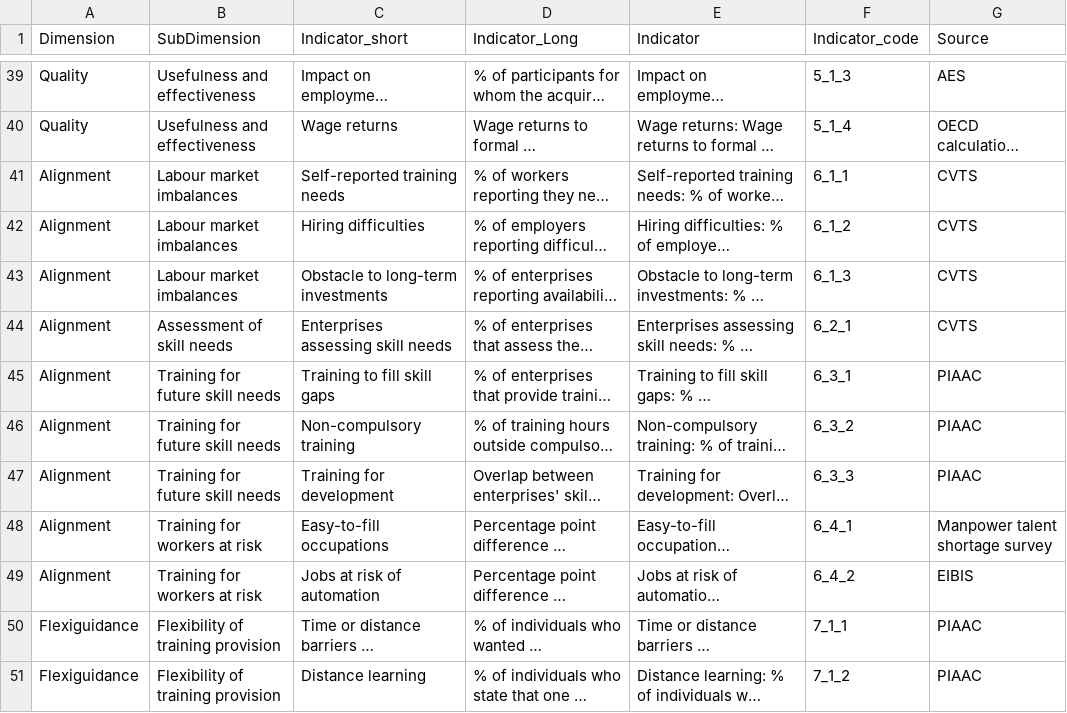
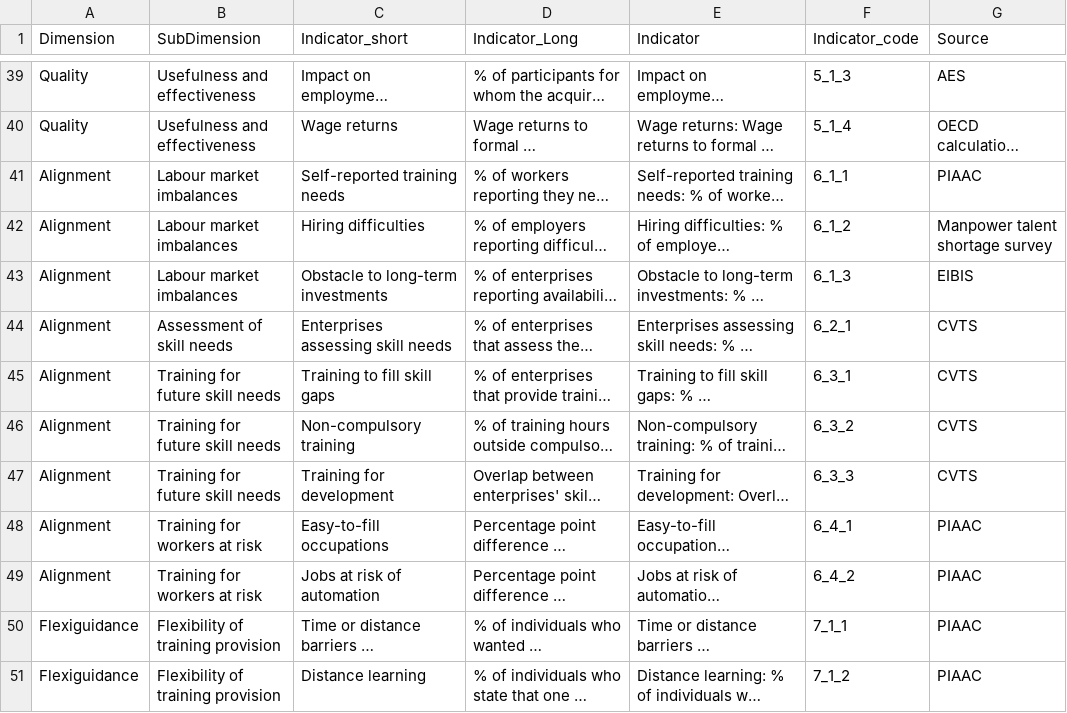
Before and after one commit to gitvfd/adult-Learning-OECD, a TSV file: v4.3/data/indicator_guide.tsv, drawn as a sheet; only a part is shown, gaps mark what is left out; long unchanged cells end in …; the diff names each change by its address in the sheet, - before the commit and + after, or states it on an @@ line.

Commit message:
updated sources

```diff
--- a/v4.3/data/indicator_guide.tsv
+++ b/v4.3/data/indicator_guide.tsv
-G41 (Source): CVTS
+G41 (Source): PIAAC
-G42 (Source): CVTS
+G42 (Source): Manpower talent shortage survey
-G43 (Source): CVTS
+G43 (Source): EIBIS
-G45:G47 (Source): PIAAC
+G45:G47 (Source): CVTS
-G48 (Source): Manpower talent shortage survey
+G48 (Source): PIAAC
-G49 (Source): EIBIS
+G49 (Source): PIAAC
```
